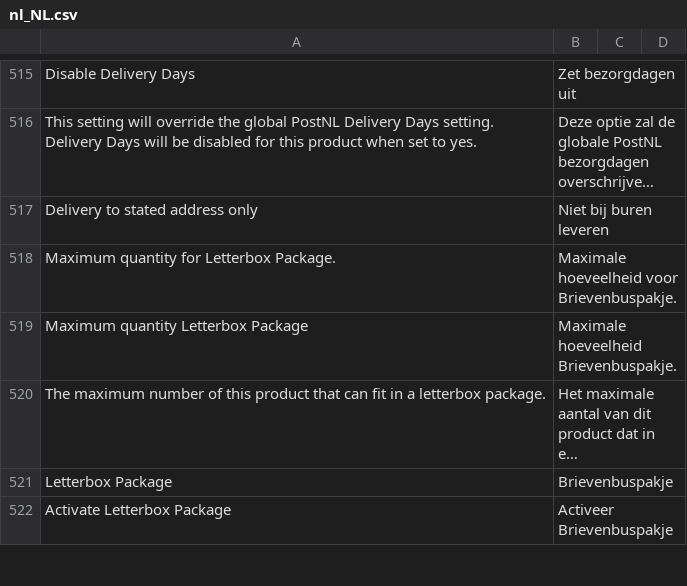
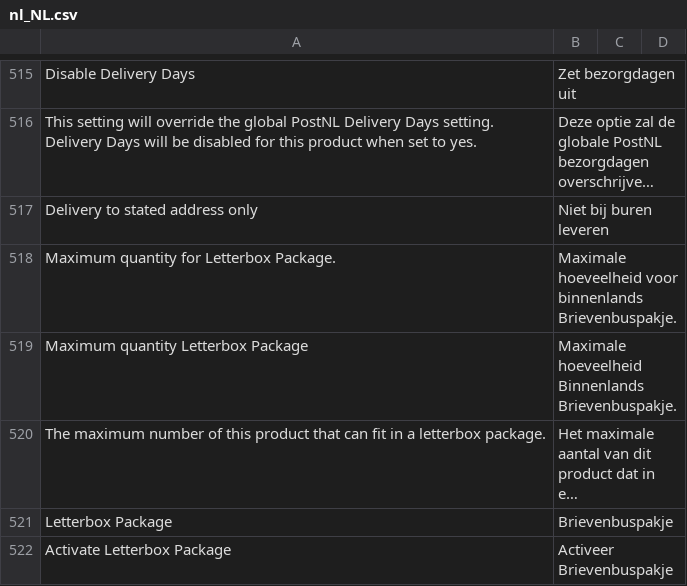
Before and after one commit to postnl/postnl-magento2, a CSV file: i18n/nl_NL.csv, drawn as a sheet; only a part is shown, gaps mark what is left out; long unchanged cells end in …; the diff names each change by its address in the sheet, - before the commit and + after, or states it on an @@ line.

```diff
--- a/i18n/nl_NL.csv
+++ b/i18n/nl_NL.csv
-B518: …hoeveelheid voor Brievenbuspakje.
+B518: …hoeveelheid voor binnenlands Brievenbuspakje.
-B519: Maximale hoeveelheid Brievenbuspakje.
+B519: Maximale hoeveelheid Binnenlands Brievenbuspakje.
```
Also changed, not shown: i18n/en_US.csv, 7 other files.
